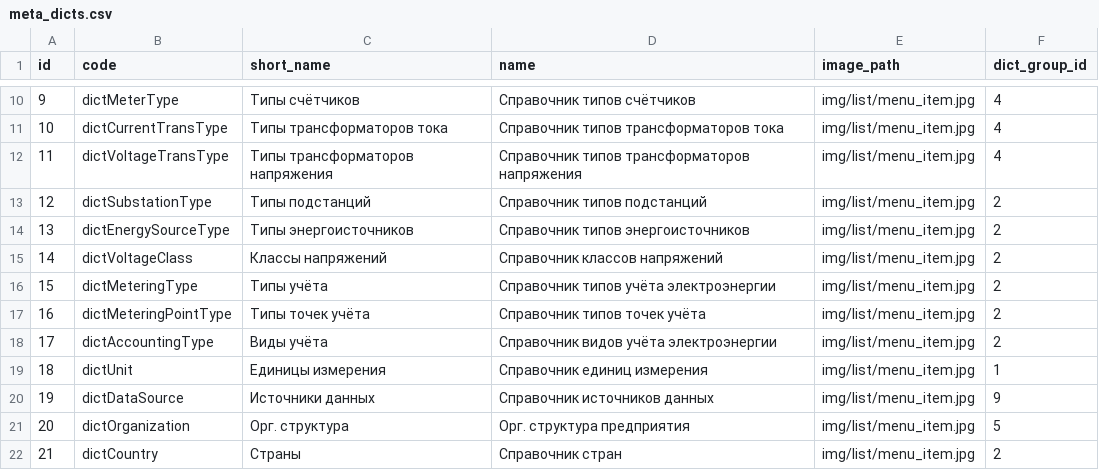
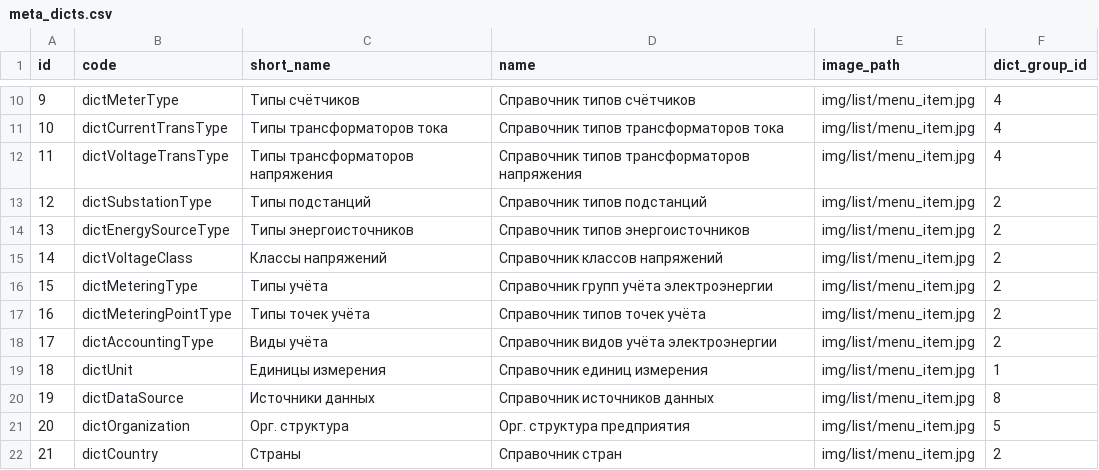
Before and after one commit to eugenenew80/blnMetaApi, a CSV file: src/main/resources/liquibase/dev/release-1/data/meta_dicts.csv, drawn as a sheet; only a part is shown, gaps mark what is left out.

```diff
--- a/src/main/resources/liquibase/dev/release-1/data/meta_dicts.csv
+++ b/src/main/resources/liquibase/dev/release-1/data/meta_dicts.csv
@@ -15,3 +15,3 @@
 14;dictVoltageClass;Классы напряжений;Справочник классов напряжений;img/list/menu_item.jpg;2
-15;dictMeteringType;Типы учёта;Справочник типов учёта электроэнергии;img/list/menu_item.jpg;2
+15;dictMeteringType;Типы учёта;Справочник групп учёта электроэнергии;img/list/menu_item.jpg;2
 16;dictMeteringPointType;Типы точек учёта;Справочник типов точек учёта;img/list/menu_item.jpg;2
@@ -19,3 +19,3 @@
 18;dictUnit;Единицы измерения;Справочник единиц измерения;img/list/menu_item.jpg;1
-19;dictDataSource;Источники данных;Справочник источников данных;img/list/menu_item.jpg;9
+19;dictDataSource;Источники данных;Справочник источников данных;img/list/menu_item.jpg;8
 20;dictOrganization;Орг. структура;Орг. структура предприятия;img/list/menu_item.jpg;5
```
Also changed, not shown: src/main/resources/liquibase/dev/release-1/data/meta_dict_groups.csv.
